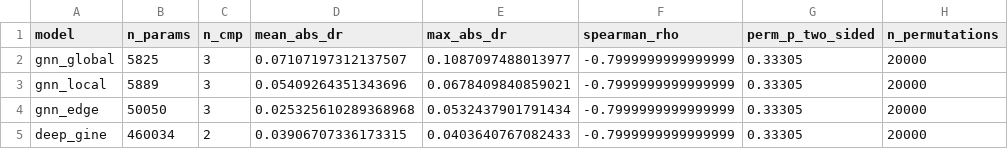
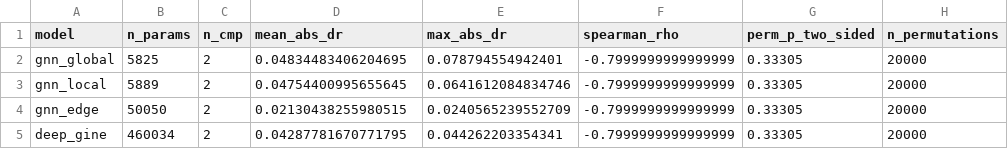
Before and after one commit to LinksYilin/LInks, a CSV file: results/capacity_trend_test.csv, drawn as a sheet.

```diff
--- a/results/capacity_trend_test.csv
+++ b/results/capacity_trend_test.csv
@@ -1,5 +1,5 @@
 model,n_params,n_cmp,mean_abs_dr,max_abs_dr,spearman_rho,perm_p_two_sided,n_permutations
-gnn_global,5825,3,0.07107197312137507,0.1087097488013977,-0.7999999999999999,0.33305,20000
-gnn_local,5889,3,0.05409264351343696,0.0678409840859021,-0.7999999999999999,0.33305,20000
-gnn_edge,50050,3,0.025325610289368968,0.0532437901791434,-0.7999999999999999,0.33305,20000
-deep_gine,460034,2,0.03906707336173315,0.0403640767082433,-0.7999999999999999,0.33305,20000
+gnn_global,5825,2,0.04834483406204695,0.078794554942401,-0.7999999999999999,0.33305,20000
+gnn_local,5889,2,0.04754400995655645,0.0641612084834746,-0.7999999999999999,0.33305,20000
+gnn_edge,50050,2,0.02130438255980515,0.0240565239552709,-0.7999999999999999,0.33305,20000
+deep_gine,460034,2,0.04287781670771795,0.044262203354341,-0.7999999999999999,0.33305,20000
```
Also changed, not shown: results/equivalence_analysis.csv, 8 other files.
